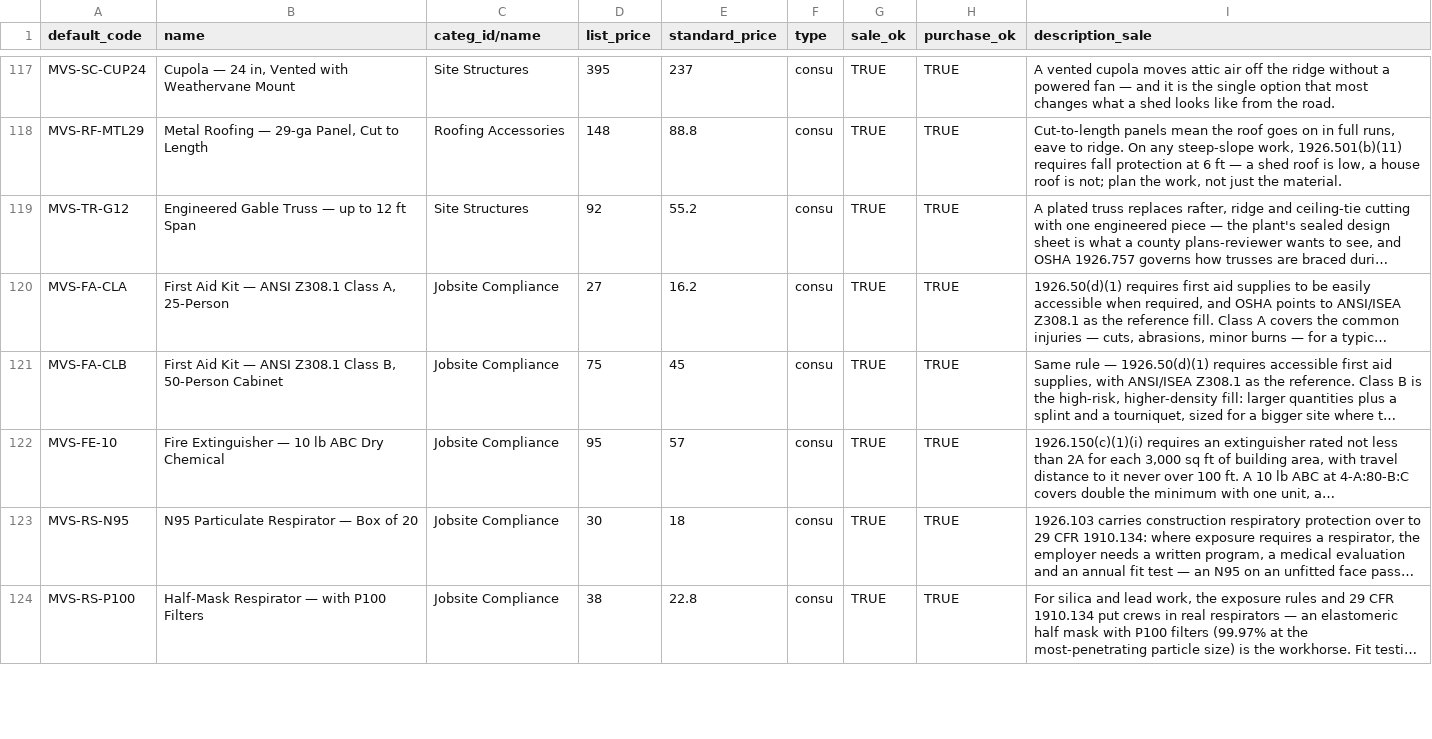
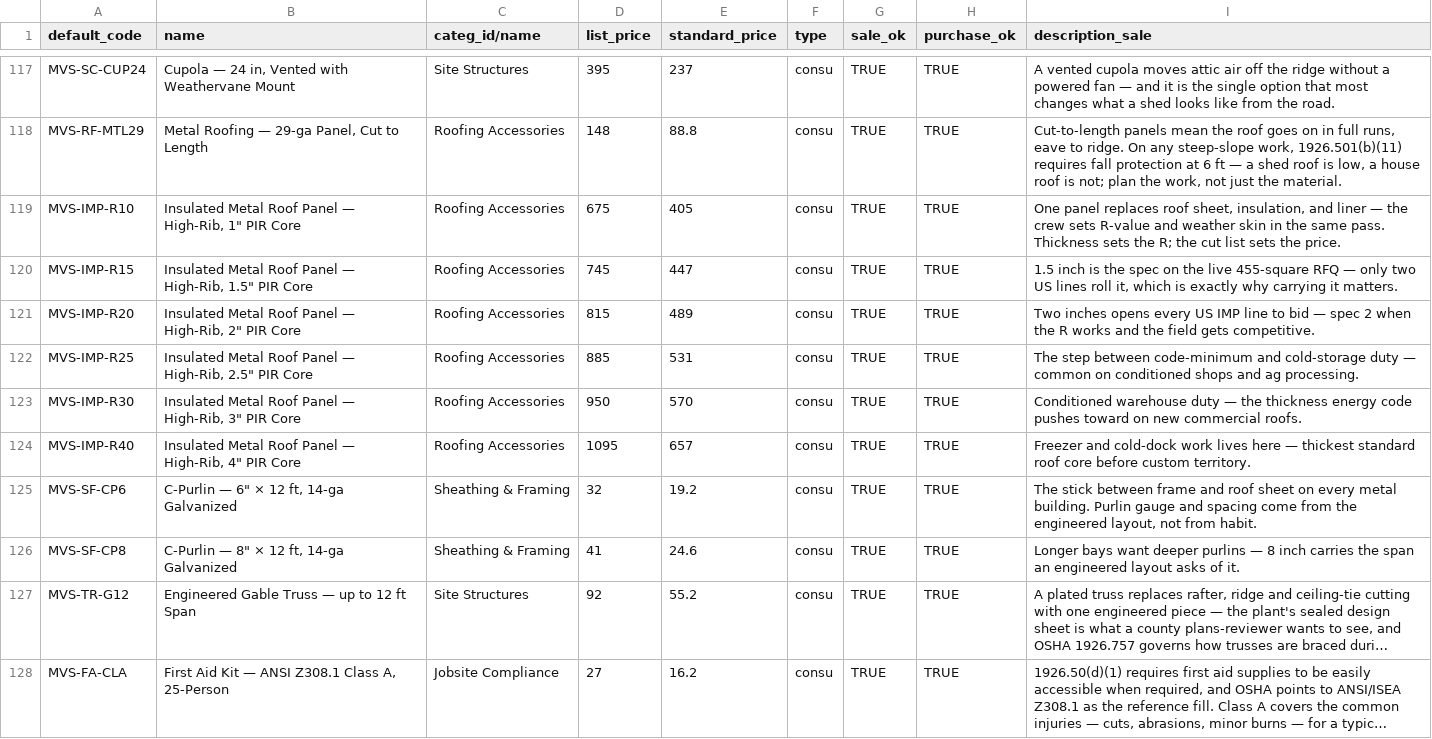
Before and after one commit to allerion-systems/_-JA_PROJECTS-_, a CSV file: apps/misty-valley-supply/store/catalog/odoo-products-import.csv, drawn as a sheet; only a part is shown, gaps mark what is left out; the shorter side is filled out with more unchanged rows; long unchanged cells end in …; the diff names each change by its address in the sheet, - before the commit and + after, or states it on an @@ line.

```diff
--- a/apps/misty-valley-supply/store/catalog/odoo-products-import.csv
+++ b/apps/misty-valley-supply/store/catalog/odoo-products-import.csv
+row 119: MVS-IMP-R10 | Insulated Metal Roof Panel — High-Rib, 1" PIR Core | Roofing Accessories | 675 | 405 | consu | TRUE | TRUE | One panel replaces roof sheet, insulation, and liner — the crew sets R-value and weather skin in the same pass. Thickness sets the R; the cut list sets the price.
+row 120: MVS-IMP-R15 | Insulated Metal Roof Panel — High-Rib, 1.5" PIR Core | Roofing Accessories | 745 | 447 | consu | TRUE | TRUE | 1.5 inch is the spec on the live 455-square RFQ — only two US lines roll it, which is exactly why carrying it matters.
+row 121: MVS-IMP-R20 | Insulated Metal Roof Panel — High-Rib, 2" PIR Core | Roofing Accessories | 815 | 489 | consu | TRUE | TRUE | Two inches opens every US IMP line to bid — spec 2 when the R works and the field gets competitive.
+row 122: MVS-IMP-R25 | Insulated Metal Roof Panel — High-Rib, 2.5" PIR Core | Roofing Accessories | 885 | 531 | consu | TRUE | TRUE | The step between code-minimum and cold-storage duty — common on conditioned shops and ag processing.
+row 123: MVS-IMP-R30 | Insulated Metal Roof Panel — High-Rib, 3" PIR Core | Roofing Accessories | 950 | 570 | consu | TRUE | TRUE | Conditioned warehouse duty — the thickness energy code pushes toward on new commercial roofs.
+row 124: MVS-IMP-R40 | Insulated Metal Roof Panel — High-Rib, 4" PIR Core | Roofing Accessories | 1095 | 657 | consu | TRUE | TRUE | Freezer and cold-dock work lives here — thickest standard roof core before custom territory.
+row 125: MVS-SF-CP6 | C-Purlin — 6" × 12 ft, 14-ga Galvanized | Sheathing & Framing | 32 | 19.2 | consu | TRUE | TRUE | The stick between frame and roof sheet on every metal building. Purlin gauge and spacing come from the engineered layout, not from habit.
+row 126: MVS-SF-CP8 | C-Purlin — 8" × 12 ft, 14-ga Galvanized | Sheathing & Framing | 41 | 24.6 | consu | TRUE | TRUE | Longer bays want deeper purlins — 8 inch carries the span an engineered layout asks of it.
```
Also changed, not shown: apps/misty-valley-supply/store/catalog/feed.csv, apps/misty-valley-supply/store/catalog/product-master.csv, 2 other files.
